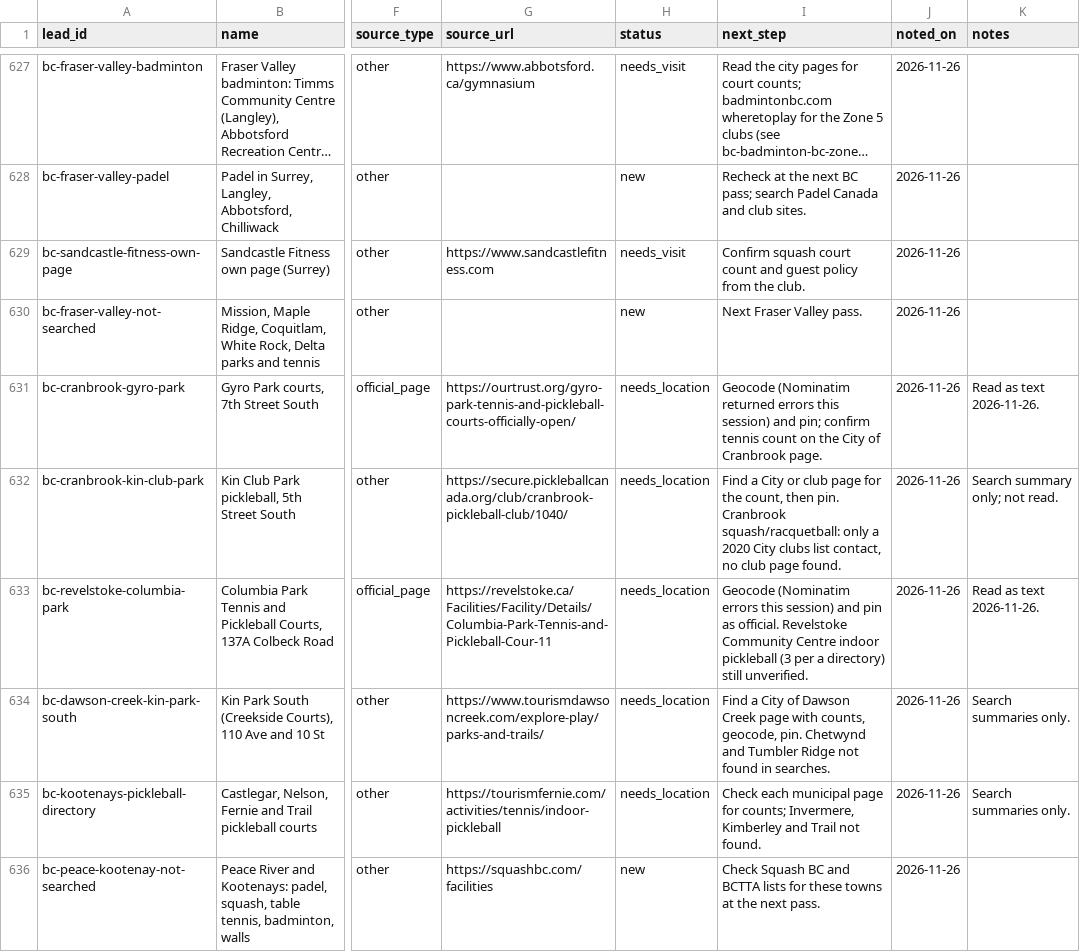
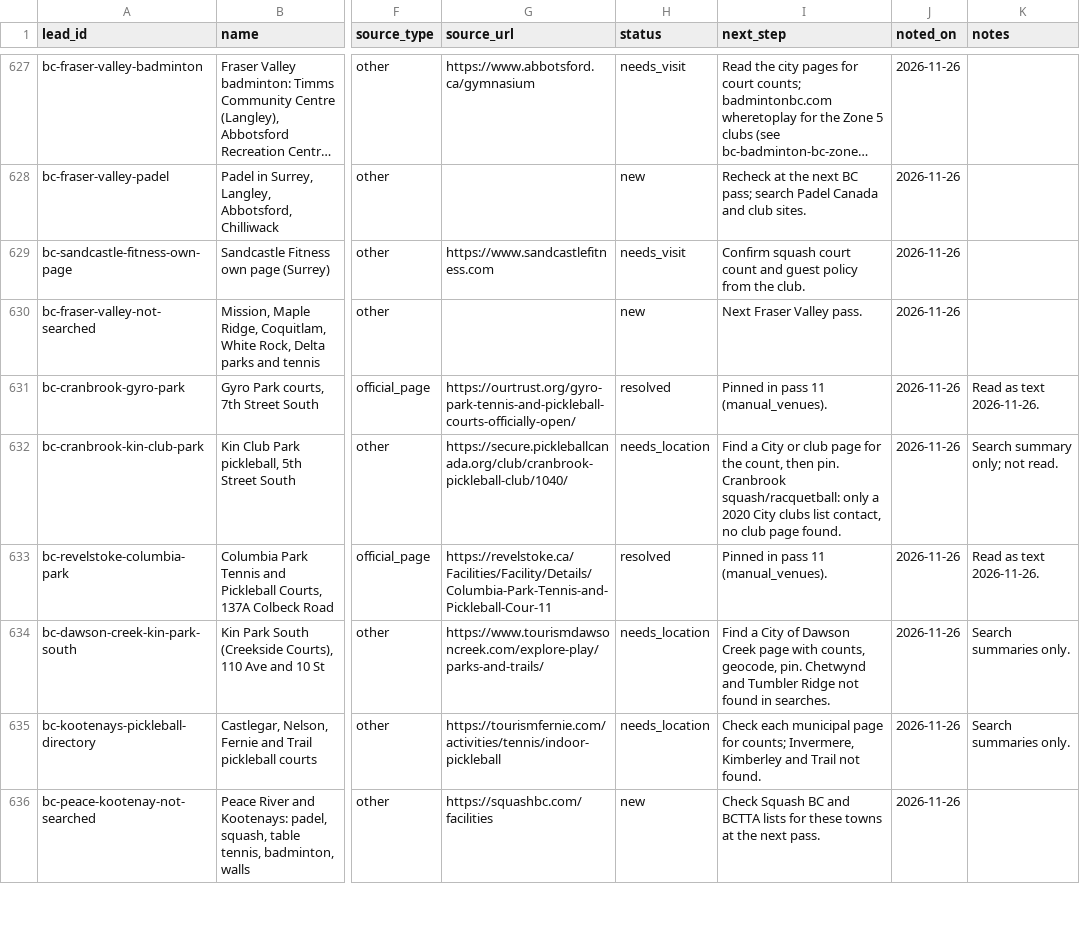
Before and after one commit to abov/courtconnect-ca, a CSV file: transform/seeds/venue_leads.csv, drawn as a sheet; only a part is shown, gaps mark what is left out; long unchanged cells end in …; the diff names each change by its address in the sheet, - before the commit and + after, or states it on an @@ line.

```diff
--- a/transform/seeds/venue_leads.csv
+++ b/transform/seeds/venue_leads.csv
-H631 (status): needs_location
+H631 (status): resolved
-I631 (next_step): Geocode (Nominatim returned errors this session) and pin; confirm tennis count on the City of Cranbrook page.
+I631 (next_step): Pinned in pass 11 (manual_venues).
-H633 (status): needs_location
+H633 (status): resolved
-I633 (next_step): Geocode (Nominatim errors this session) and pin as official. Revelstoke Community Centre indoor pickleball (3 per a directory) still unverified.
+I633 (next_step): Pinned in pass 11 (manual_venues).
```
Also changed, not shown: 3 other files.
